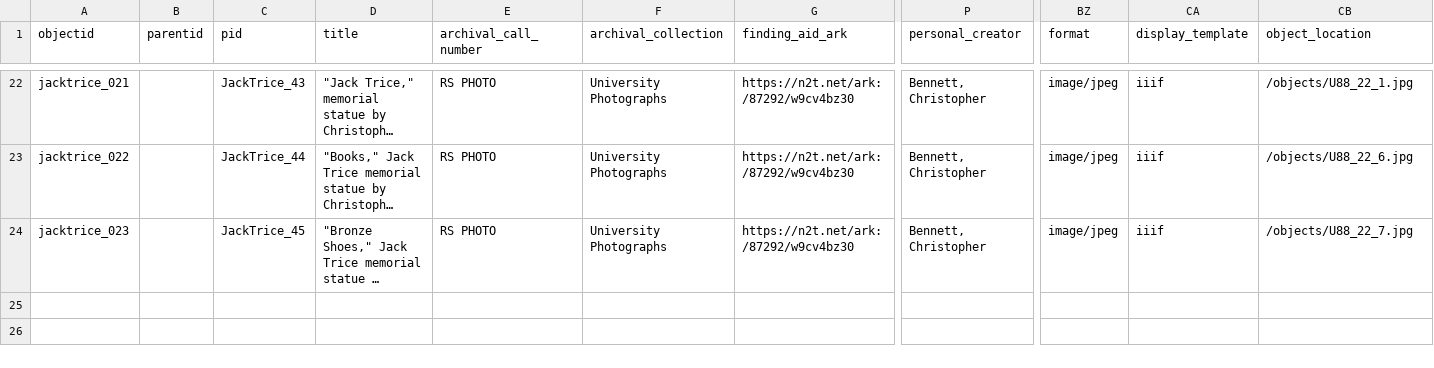
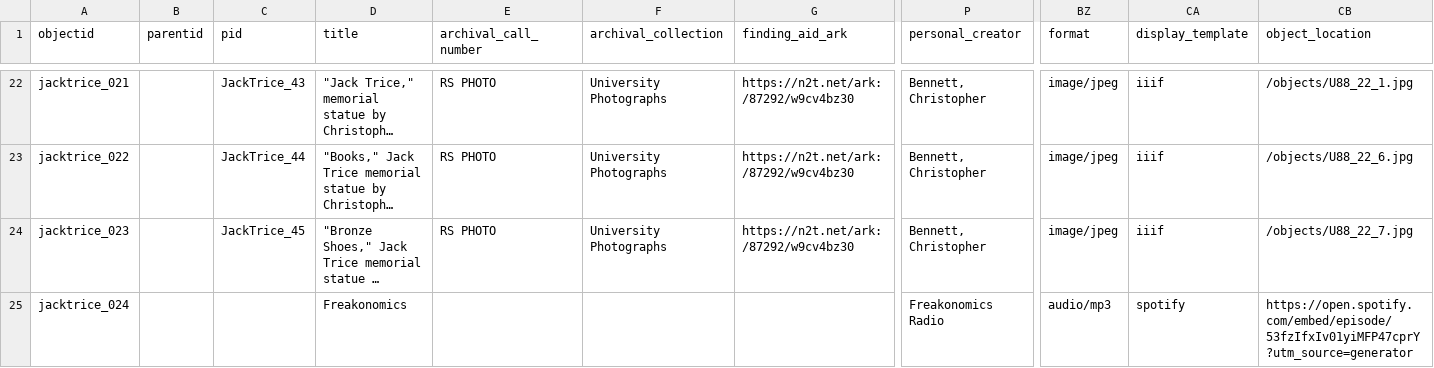
Before and after one commit to emanderson811/jack-trice-demo, a CSV file: _data/jacktrice.csv, drawn as a sheet; only a part is shown, gaps mark what is left out; long unchanged cells end in …; rows hold the shown columns only; the diff names each change by its address in the sheet, - before the commit and + after, or states it on an @@ line.

Commit message:
Add test new display template and media type

```diff
--- a/_data/jacktrice.csv
+++ b/_data/jacktrice.csv
+row 25: jacktrice_024 |  |  | Freakonomics |  |  |  | Freakonomics Radio | audio/mp3 | spotify | https://open.spotify.com/embed/episode/53fzIfxIv01yiMFP47cprY?utm_source=generator
```
Also changed, not shown: 4 other files.
